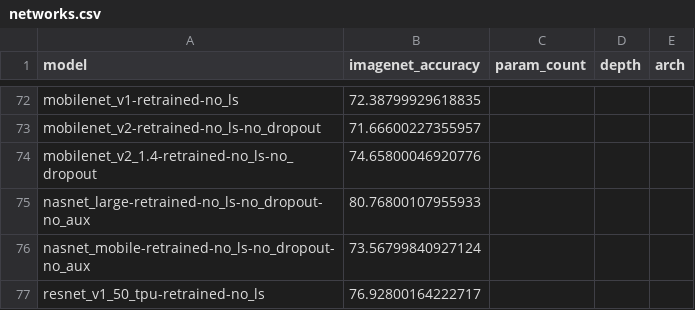
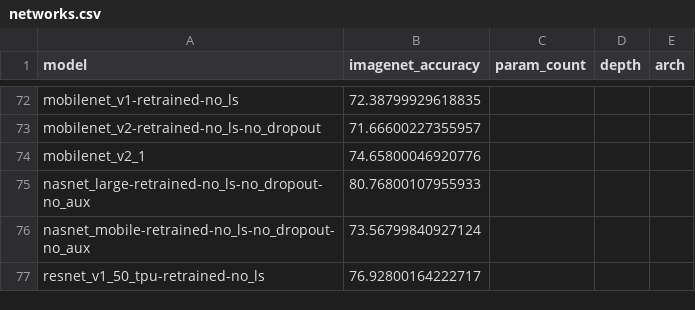
Before and after one commit to LukasMut/human_alignment, a CSV file: scripts/networks.csv, drawn as a sheet; only a part is shown, gaps mark what is left out.

Commit message:
updated plot scripts and added objective mapping

```diff
--- a/scripts/networks.csv
+++ b/scripts/networks.csv
@@ -73,3 +73,3 @@ mobilenet_v1-retrained-no_ls,72.38799929618835,,,
 mobilenet_v2-retrained-no_ls-no_dropout,71.66600227355957,,,
-mobilenet_v2_1.4-retrained-no_ls-no_dropout,74.65800046920776,,,
+mobilenet_v2_1,74.65800046920776,,,
 nasnet_large-retrained-no_ls-no_dropout-no_aux,80.76800107955933,,,
```
Also changed, not shown: 5 other files.
